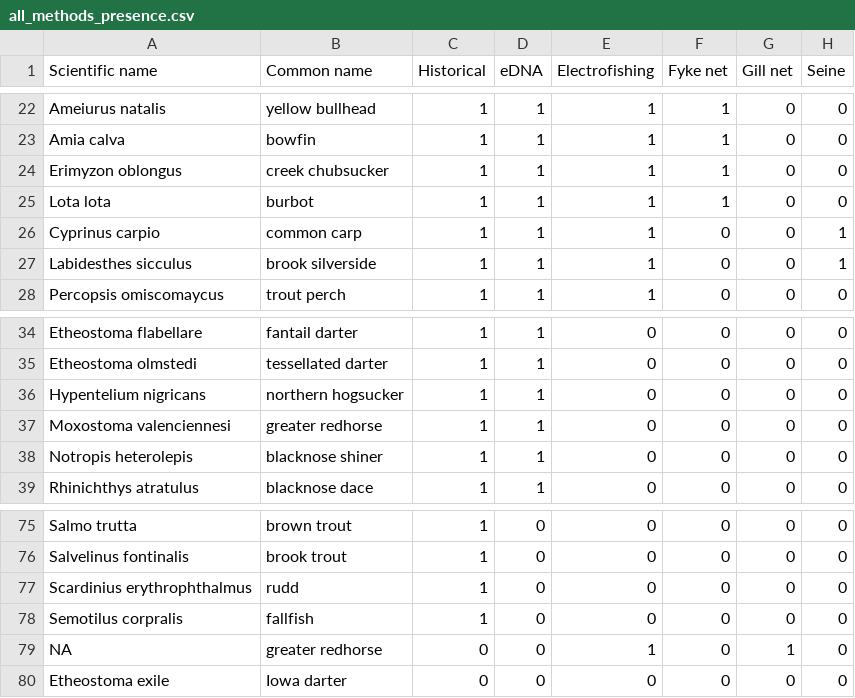
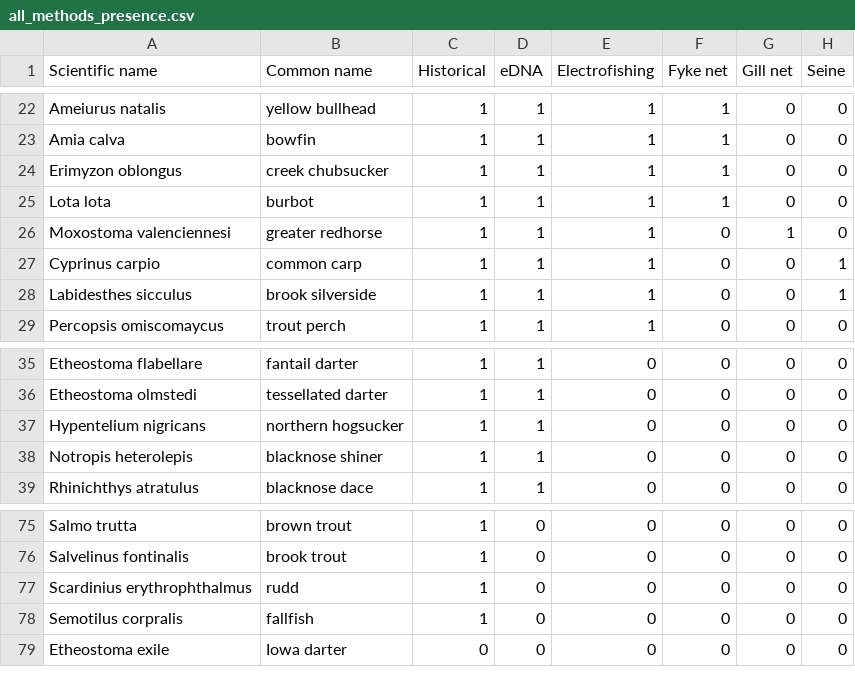
Before and after one commit to karaandres/Oneida_metabarcoding, a CSV file: datasets/all_methods_presence.csv, drawn as a sheet; only a part is shown, gaps mark what is left out; removed rows and columns are numbered as before the commit, all else as after; the diff names each change by its address in the sheet, - before the commit and + after, or states it on an @@ line.

Commit message:
species names curating

```diff
--- a/datasets/all_methods_presence.csv
+++ b/datasets/all_methods_presence.csv
+row 26: Moxostoma valenciennesi | greater redhorse | 1 | 1 | 1 | 0 | 1 | 0
-row 37: Moxostoma valenciennesi | greater redhorse | 1 | 1 | 0 | 0 | 0 | 0
-row 79: NA | greater redhorse | 0 | 0 | 1 | 0 | 1 | 0
```
Also changed, not shown: datasets/all_methods_abundance.csv, datasets/ef_dat.csv, 3 other files.
